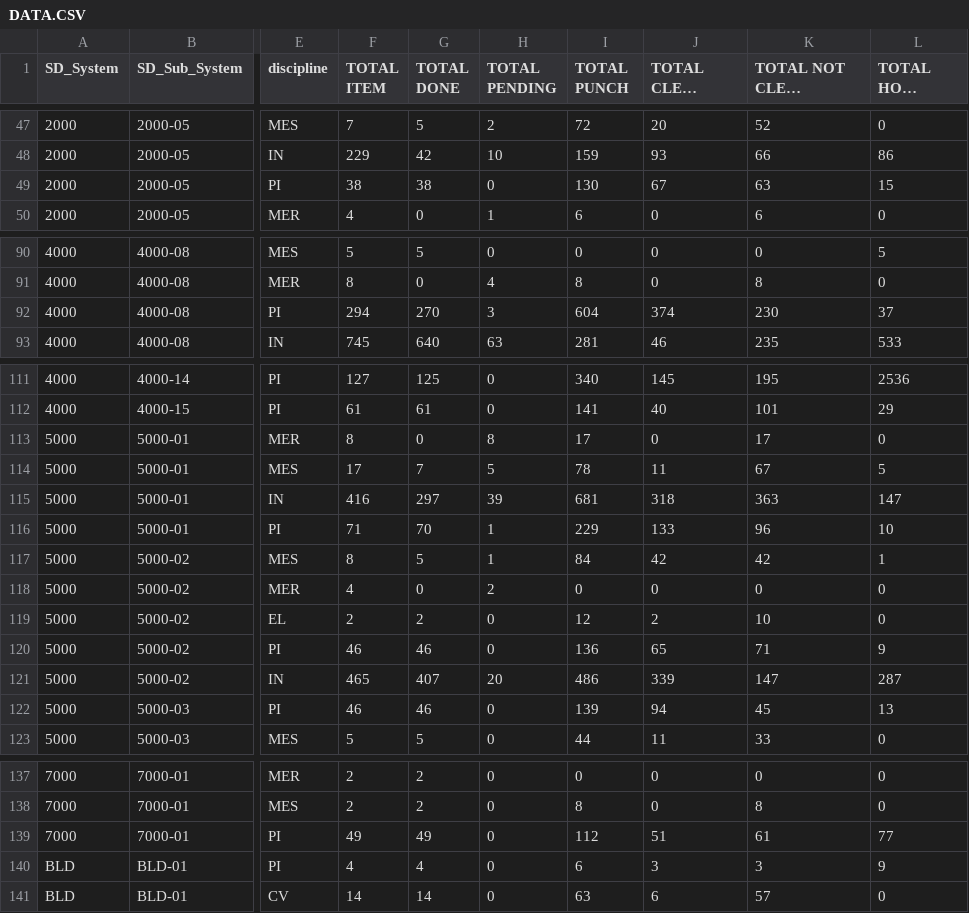
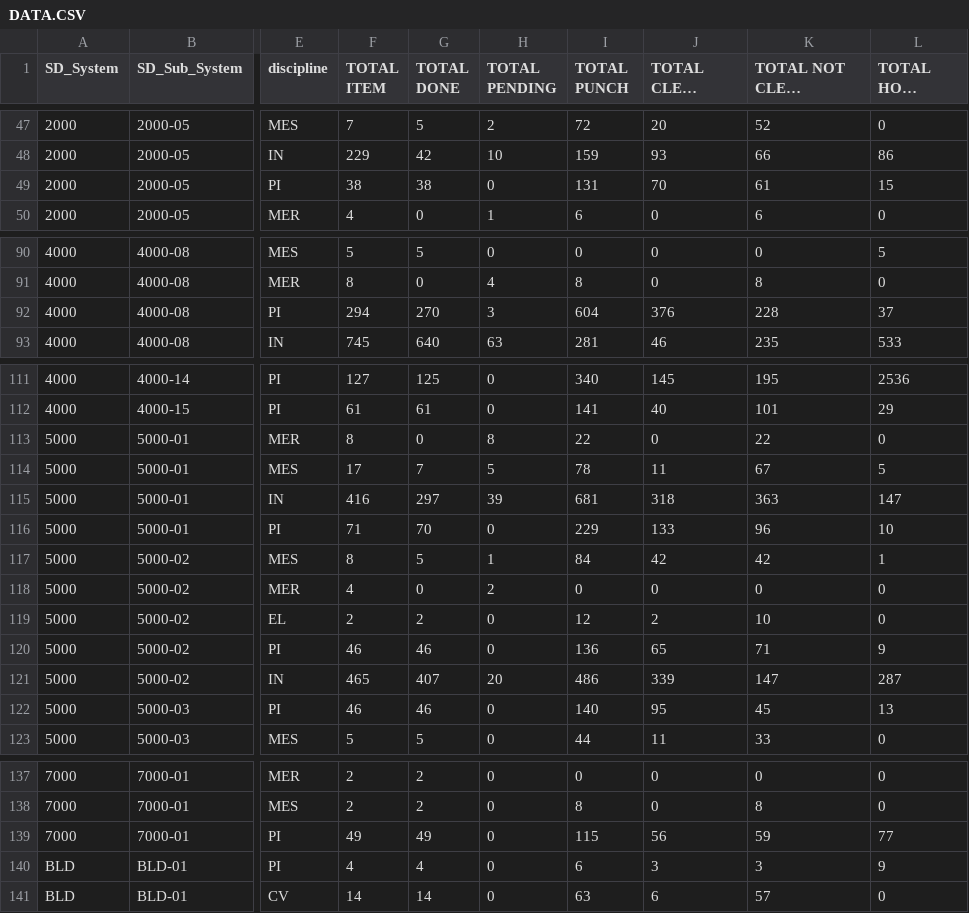
Before and after one commit to akarimvand/SAPRA2, a CSV file: dbcsv/DATA.CSV, drawn as a sheet; only a part is shown, gaps mark what is left out; long unchanged cells end in …; the diff names each change by its address in the sheet, - before the commit and + after, or states it on an @@ line.

Commit message:
Upload DATA.CSV by S.Baratianmehr on SMP-QC-D01614 at 2025-10-10 06:15:58

```diff
--- a/dbcsv/DATA.CSV
+++ b/dbcsv/DATA.CSV
-I49 (TOTAL PUNCH): 130
+I49 (TOTAL PUNCH): 131
-J49 (TOTAL CLEAR PUNCH): 67
+J49 (TOTAL CLEAR PUNCH): 70
-K49 (TOTAL NOT CLEAR PUNCH): 63
+K49 (TOTAL NOT CLEAR PUNCH): 61
-J92 (TOTAL CLEAR PUNCH): 374
+J92 (TOTAL CLEAR PUNCH): 376
-K92 (TOTAL NOT CLEAR PUNCH): 230
+K92 (TOTAL NOT CLEAR PUNCH): 228
-I113 (TOTAL PUNCH): 17
+I113 (TOTAL PUNCH): 22
-K113 (TOTAL NOT CLEAR PUNCH): 17
+K113 (TOTAL NOT CLEAR PUNCH): 22
-H116 (TOTAL PENDING): 1
+H116 (TOTAL PENDING): 0
-I122 (TOTAL PUNCH): 139
+I122 (TOTAL PUNCH): 140
-J122 (TOTAL CLEAR PUNCH): 94
+J122 (TOTAL CLEAR PUNCH): 95
-I139 (TOTAL PUNCH): 112
+I139 (TOTAL PUNCH): 115
-J139 (TOTAL CLEAR PUNCH): 51
+J139 (TOTAL CLEAR PUNCH): 56
-K139 (TOTAL NOT CLEAR PUNCH): 61
+K139 (TOTAL NOT CLEAR PUNCH): 59
```
